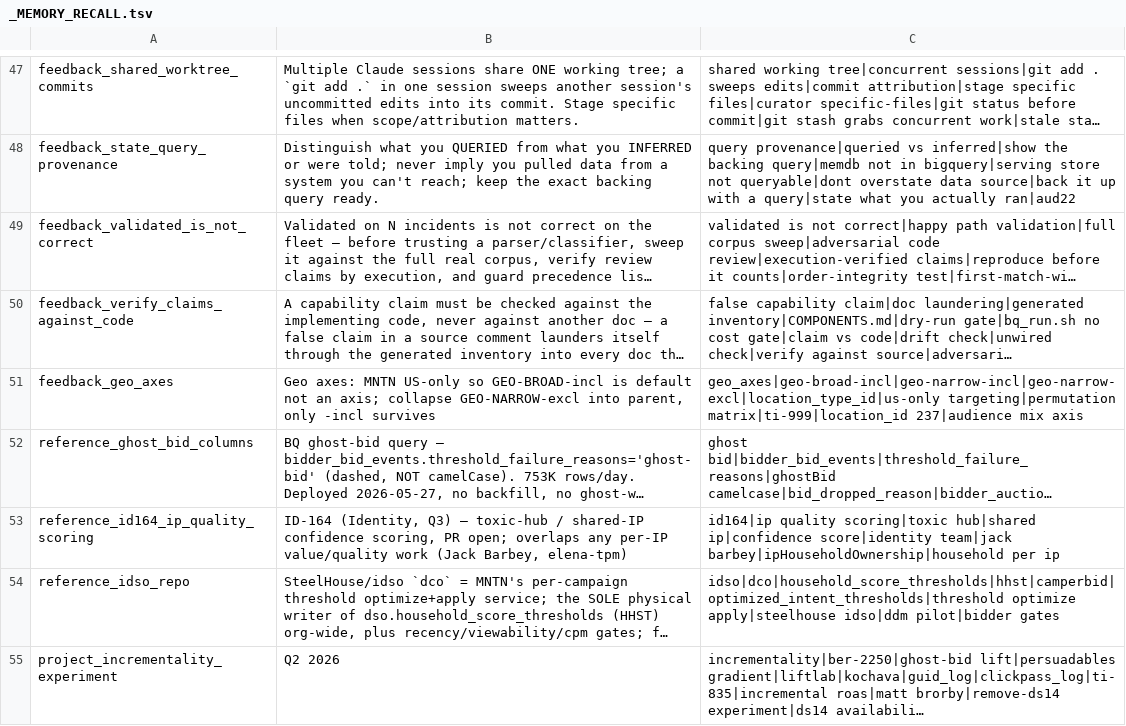
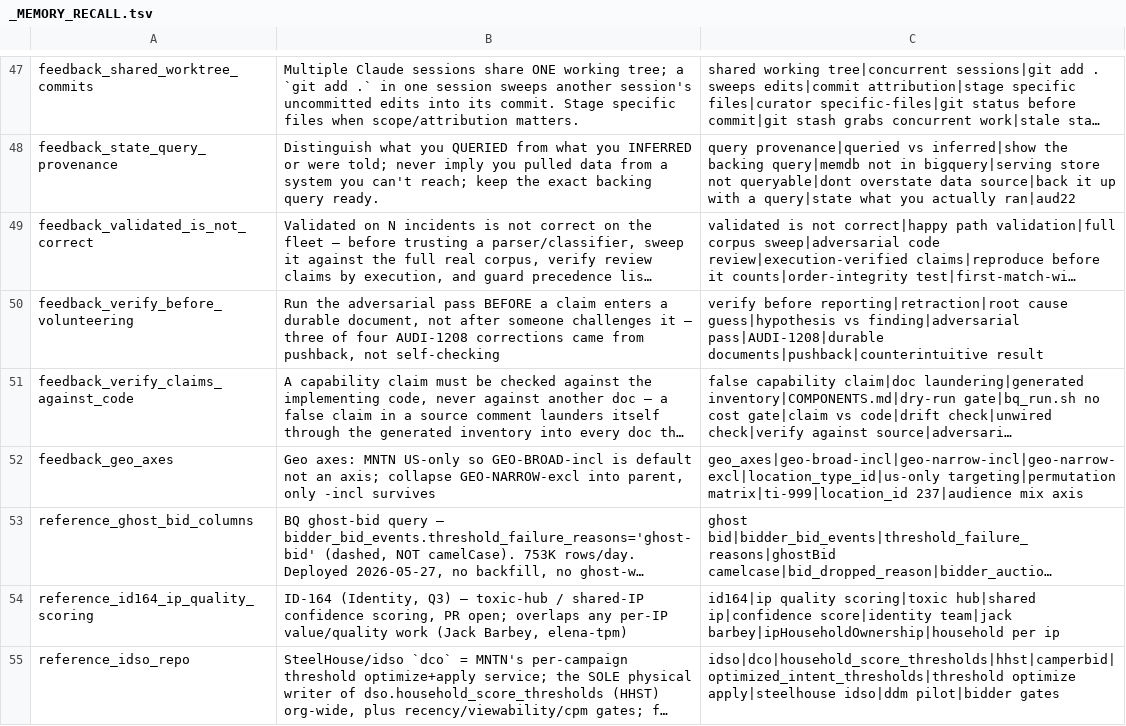
Before and after one commit to mdunn-mntn/malachi-workspace, a TSV file: knowledge/_MEMORY_RECALL.tsv, drawn as a sheet; only a part is shown, gaps mark what is left out; the shorter side is filled out with more unchanged rows; long unchanged cells end in …; the diff names each change by its address in the sheet, - before the commit and + after, or states it on an @@ line.

Commit message:
AUDI-1208: close ticket, capture verify-before-volunteering

```diff
--- a/knowledge/_MEMORY_RECALL.tsv
+++ b/knowledge/_MEMORY_RECALL.tsv
+row 50: feedback_verify_before_volunteering | Run the adversarial pass BEFORE a claim enters a durable document, not after someone challenges it — three of four AUDI-1208 corrections came from pushback, not self-checking | verify before reporting|retraction|root cause guess|hypothesis vs finding|adversarial pass|AUDI-1208|durable documents|pushback|counterintuitive result
```
Also changed, not shown: 7 other files.
